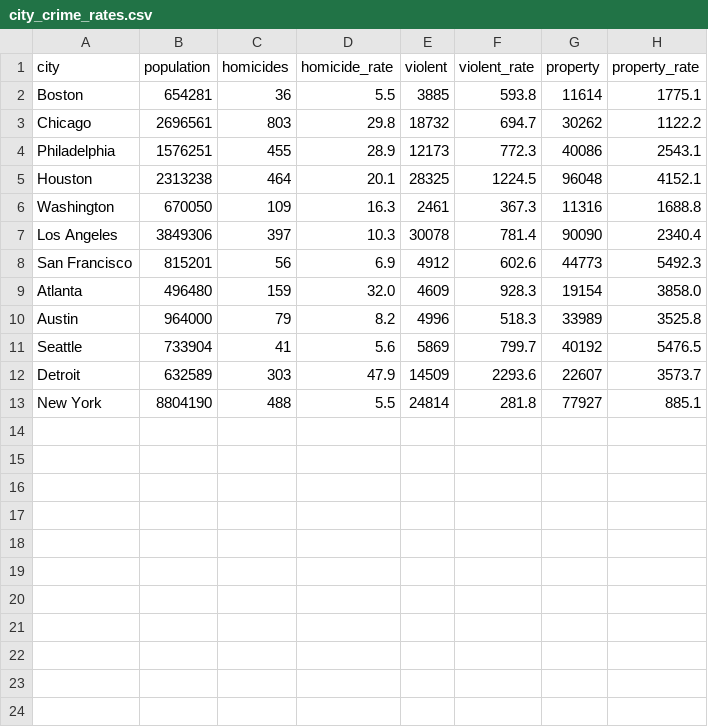
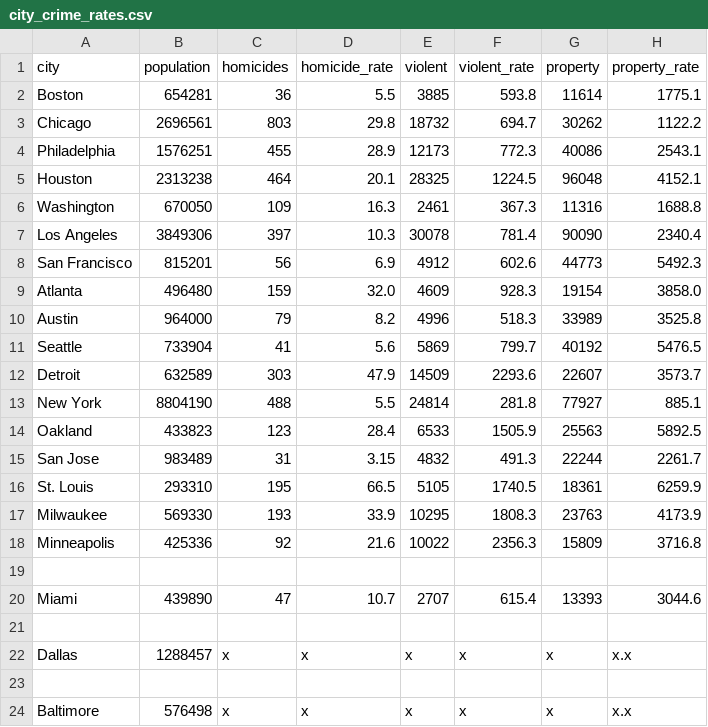
Before and after one commit to abcotvdata/safetytracker_sanfrancisco, a CSV file: data/source/reference/city_crime_rates.csv, drawn as a sheet; the diff names each change by its address in the sheet, - before the commit and + after, or states it on an @@ line.

Commit message:
city compare stats

```diff
--- a/data/source/reference/city_crime_rates.csv
+++ b/data/source/reference/city_crime_rates.csv
+row 14: Oakland | 433823 | 123 | 28.4 | 6533 | 1505.9 | 25563 | 5892.5
+row 15: San Jose | 983489 | 31 | 3.15 | 4832 | 491.3 | 22244 | 2261.7
+row 16: St. Louis | 293310 | 195 | 66.5 | 5105 | 1740.5 | 18361 | 6259.9
+row 17: Milwaukee | 569330 | 193 | 33.9 | 10295 | 1808.3 | 23763 | 4173.9
+row 18: Minneapolis | 425336 | 92 | 21.6 | 10022 | 2356.3 | 15809 | 3716.8
+row 19: (empty)
+row 20: Miami | 439890 | 47 | 10.7 | 2707 | 615.4 | 13393 | 3044.6
+row 21: (empty)
+row 22: Dallas | 1288457 | x | x | x | x | x | x.x
+row 23: (empty)
+row 24: Baltimore | 576498 | x | x | x | x | x | x.x
```
